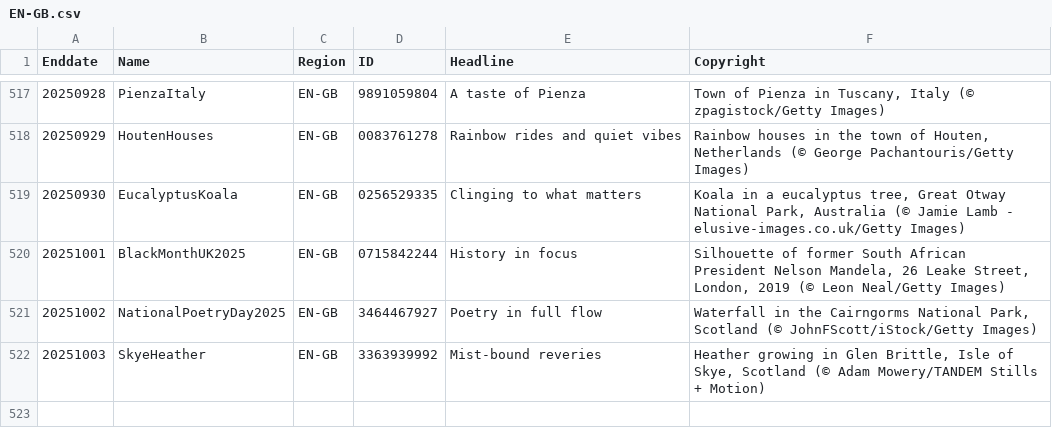
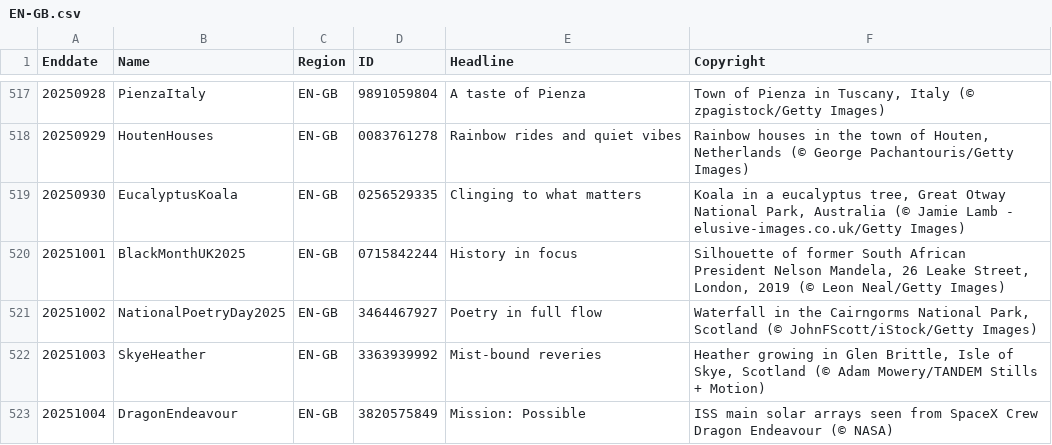
Before and after one commit to taumasyang/imageArchive, a CSV file: metadata/EN-GB.csv, drawn as a sheet; only a part is shown, gaps mark what is left out.

```diff
--- a/metadata/EN-GB.csv
+++ b/metadata/EN-GB.csv
@@ -522 +522,2 @@ Enddate,Name,Region,ID,Headline,Copyright
 20251003,SkyeHeather,EN-GB,3363939992,"Mist-bound reveries","Heather growing in Glen Brittle, Isle of Skye, Scotland (© Adam Mowery/TANDEM Stills + Motion)"
+20251004,DragonEndeavour,EN-GB,3820575849,"Mission: Possible","ISS main solar arrays seen from SpaceX Crew Dragon Endeavour (© NASA)"
```
Also changed, not shown: metadata/EN-IN.csv, metadata/ES-ES.csv, 11 other files.
